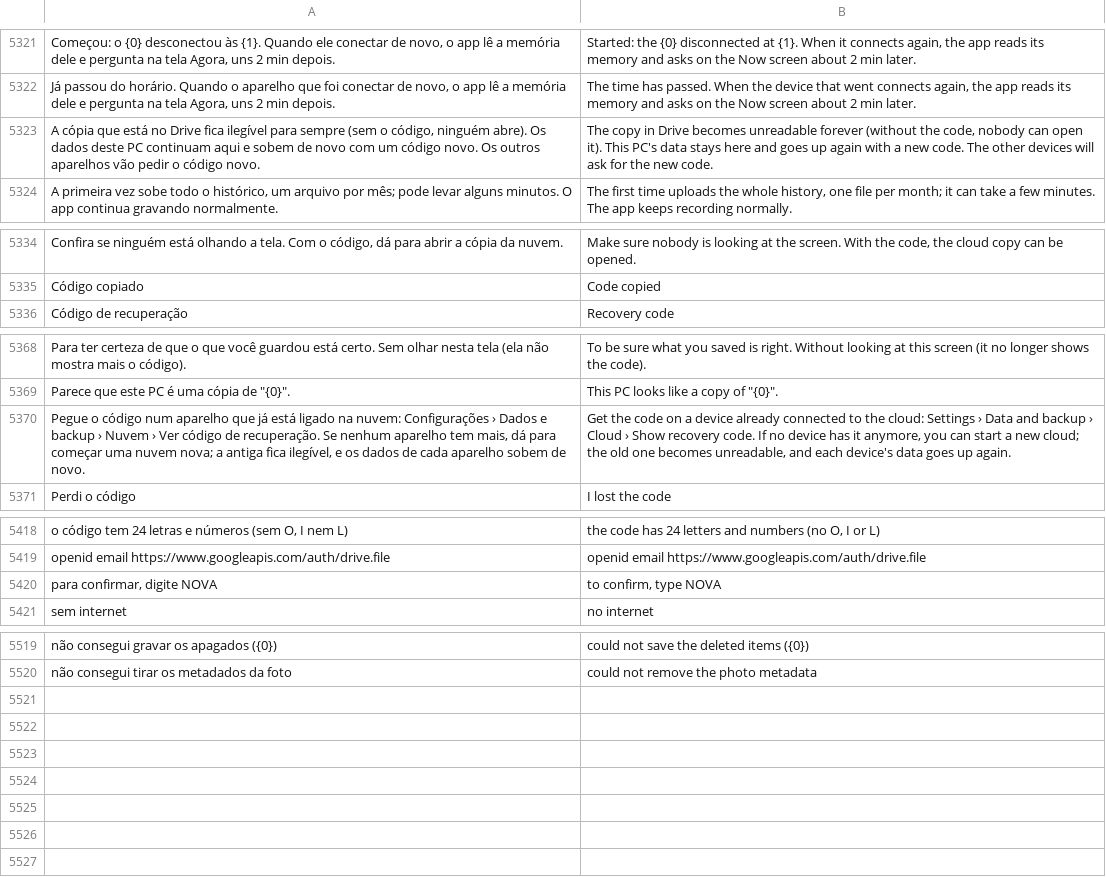
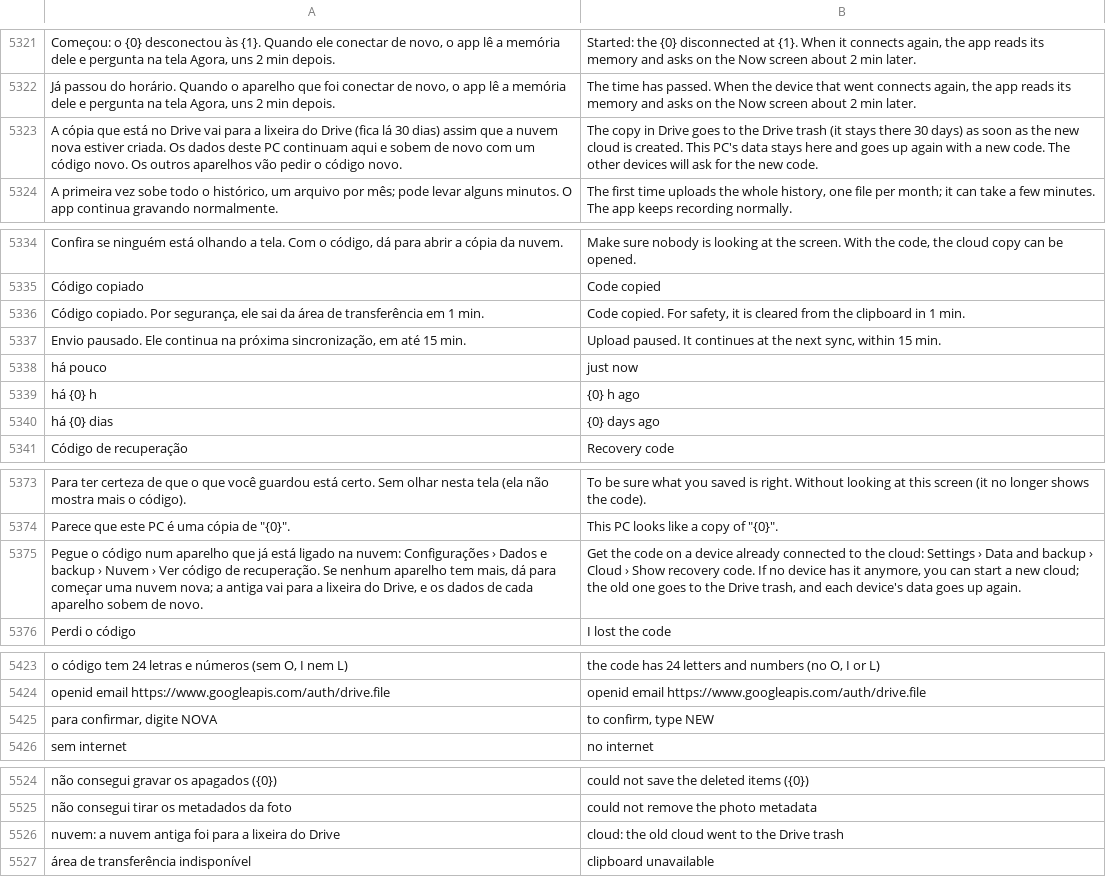
Before and after one commit to matheusAFreitas/radlog, a TSV file: internal/i18n/en.tsv, drawn as a sheet; only a part is shown, gaps mark what is left out.

```diff
--- a/internal/i18n/en.tsv
+++ b/internal/i18n/en.tsv
@@ -5322,3 +5322,3 @@ Começou: o {0} desconectou às {1}. Quando ele conectar de novo, o app lê a me
 Já passou do horário. Quando o aparelho que foi conectar de novo, o app lê a memória dele e pergunta na tela Agora, uns 2 min depois.	The time has passed. When the device that went connects again, the app reads its memory and asks on the Now screen about 2 min later.
-A cópia que está no Drive fica ilegível para sempre (sem o código, ninguém abre). Os dados deste PC continuam aqui e sobem de novo com um código novo. Os outros aparelhos vão pedir o código novo.	The copy in Drive becomes unreadable forever (without the code, nobody can open it). This PC's data stays here and goes up again with a new code. The other devices will ask for the new code.
+A cópia que está no Drive vai para a lixeira do Drive (fica lá 30 dias) assim que a nuvem nova estiver criada. Os dados deste PC continuam aqui e sobem de novo com um código novo. Os outros aparelhos vão pedir o código novo.	The copy in Drive goes to the Drive trash (it stays there 30 days) as soon as the new cloud is created. This PC's data stays here and goes up again with a new code. The other devices will ask for the new code.
 A primeira vez sobe todo o histórico, um arquivo por mês; pode levar alguns minutos. O app continua gravando normalmente.	The first time uploads the whole history, one file per month; it can take a few minutes. The app keeps recording normally.
@@ -5335,2 +5335,7 @@ Confira se ninguém está olhando a tela. Com o código, dá para abrir a cópia
 Código copiado	Code copied
+Código copiado. Por segurança, ele sai da área de transferência em 1 min.	Code copied. For safety, it is cleared from the clipboard in 1 min.
+Envio pausado. Ele continua na próxima sincronização, em até 15 min.	Upload paused. It continues at the next sync, within 15 min.
+há pouco	just now
+há {0} h	{0} h ago
+há {0} dias	{0} days ago
 Código de recuperação	Recovery code
@@ -5369,3 +5374,3 @@ Para ter certeza de que o que você guardou está certo. Sem olhar nesta tela (e
 Parece que este PC é uma cópia de "{0}".	This PC looks like a copy of "{0}".
-Pegue o código num aparelho que já está ligado na nuvem: Configurações › Dados e backup › Nuvem › Ver código de recuperação. Se nenhum aparelho tem mais, dá para começar uma nuvem nova; a antiga fica ilegível, e os dados de cada aparelho sobem de novo.	Get the code on a device already connected to the cloud: Settings › Data and backup › Cloud › Show recovery code. If no device has it anymore, you can start a new cloud; the old one becomes unreadable, and each device's data goes up again.
+Pegue o código num aparelho que já está ligado na nuvem: Configurações › Dados e backup › Nuvem › Ver código de recuperação. Se nenhum aparelho tem mais, dá para começar uma nuvem nova; a antiga vai para a lixeira do Drive, e os dados de cada aparelho sobem de novo.	Get the code on a device already connected to the cloud: Settings › Data and backup › Cloud › Show recovery code. If no device has it anymore, you can start a new cloud; the old one goes to the Drive trash, and each device's data goes up again.
 Perdi o código	I lost the code
@@ -5419,3 +5424,3 @@ o código tem 24 letras e números (sem O, I nem L)	the code has 24 letters and
 openid email https://www.googleapis.com/auth/drive.file	openid email https://www.googleapis.com/auth/drive.file
-para confirmar, digite NOVA	to confirm, type NOVA
+para confirmar, digite NOVA	to confirm, type NEW
 sem internet	no internet
@@ -5520 +5525,3 @@ não consegui gravar os apagados ({0})	could not save the deleted items ({0})
 não consegui tirar os metadados da foto	could not remove the photo metadata
+nuvem: a nuvem antiga foi para a lixeira do Drive	cloud: the old cloud went to the Drive trash
+área de transferência indisponível	clipboard unavailable
```
Also changed, not shown: 11 other files.
